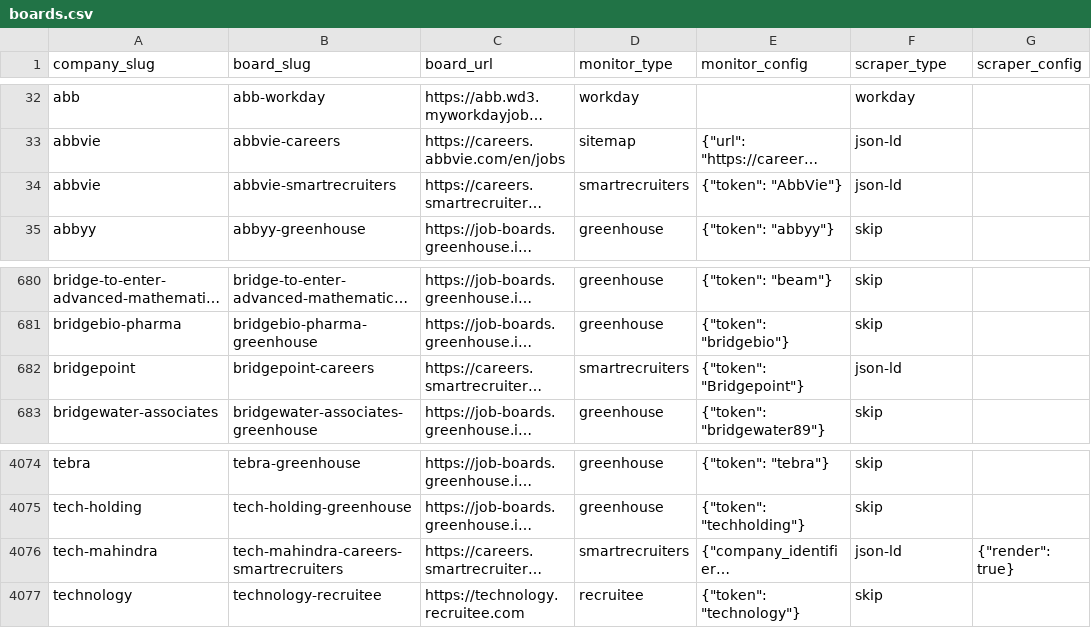
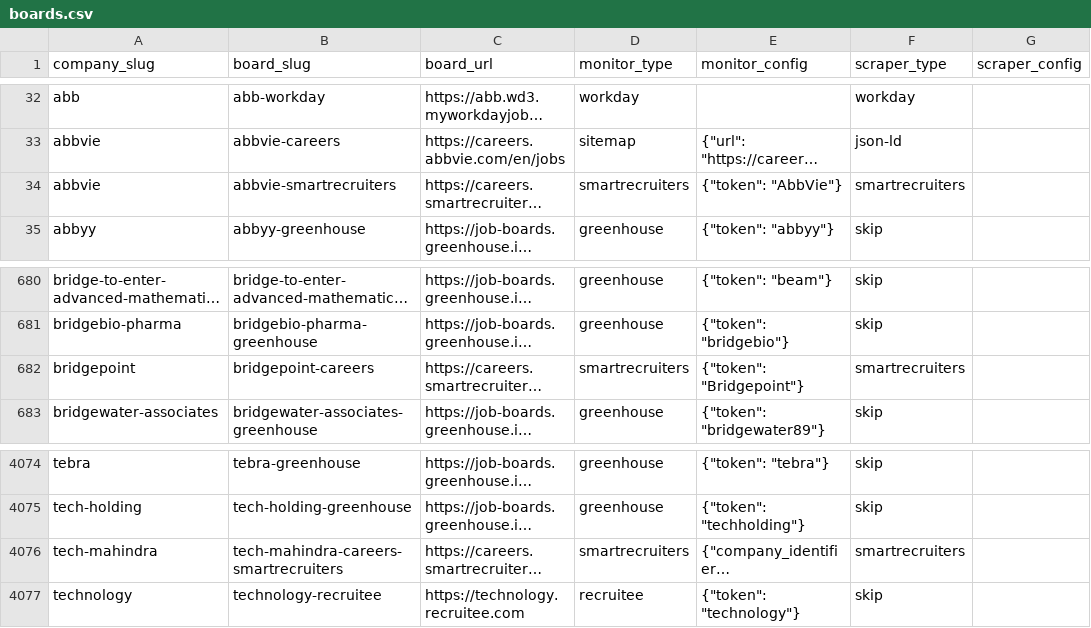
Before and after one commit to colophon-group/jobseek, a CSV file: apps/crawler/data/boards.csv, drawn as a sheet; only a part is shown, gaps mark what is left out; long unchanged cells end in …; the diff names each change by its address in the sheet, - before the commit and + after, or states it on an @@ line.

```diff
--- a/apps/crawler/data/boards.csv
+++ b/apps/crawler/data/boards.csv
-F34 (scraper_type): json-ld
+F34 (scraper_type): smartrecruiters
-F682 (scraper_type): json-ld
+F682 (scraper_type): smartrecruiters
-F4076 (scraper_type): json-ld
+F4076 (scraper_type): smartrecruiters
-G4076 (scraper_config): {"render": true}
+G4076 (scraper_config): (empty)
```
Also changed, not shown: 1 other file.
